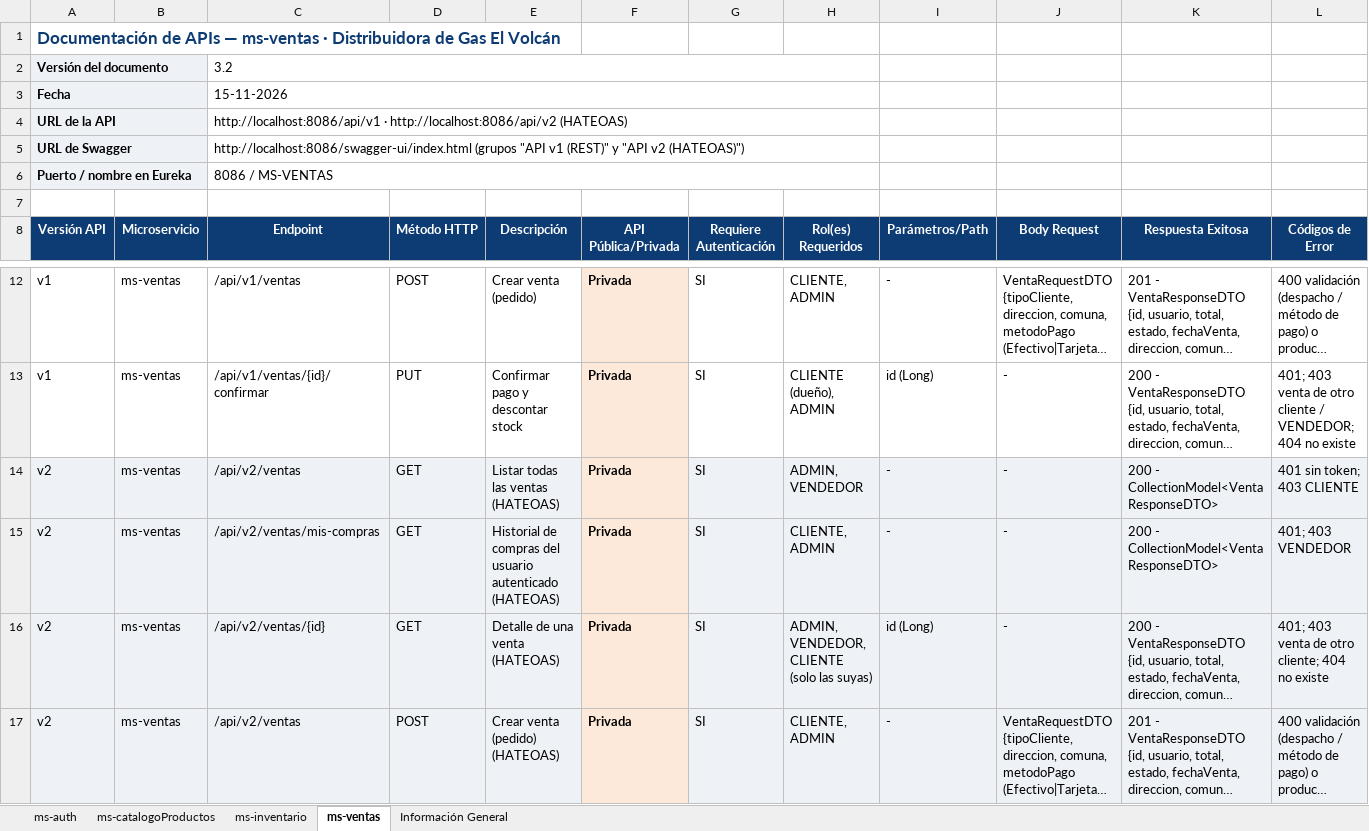
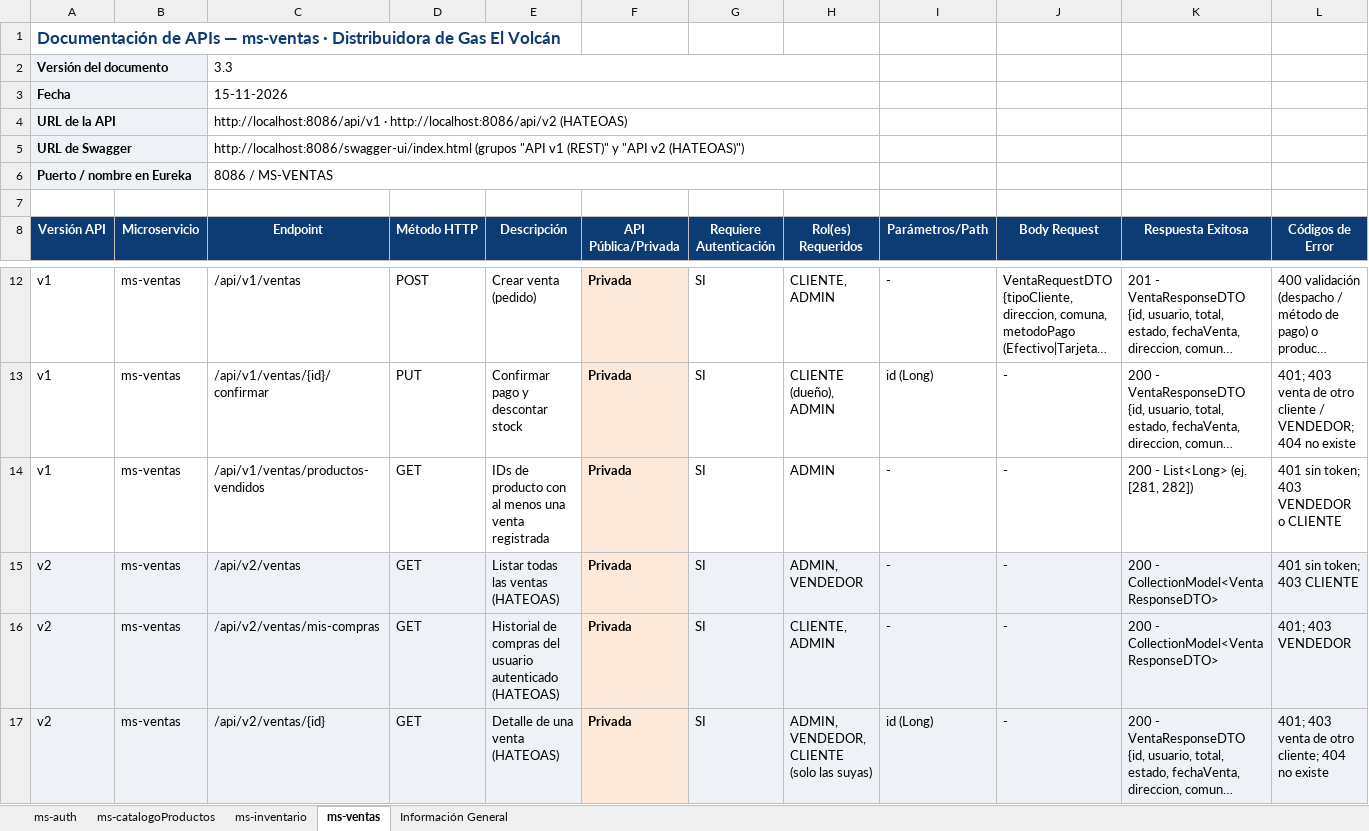
Before and after one commit to Ben0zero/Distribuidora-Gas-El-Volcan, an Excel workbook: docs/parcial3/Anexo 3 - Documentación APIs (El Volcán).xlsx, sheet ms-ventas, drawn as a sheet; only a part is shown, gaps mark what is left out; the shorter side is filled out with more unchanged rows; long unchanged cells end in …; values as stored, in another font and other column widths than the file's, no borders; rows hold the shown columns only; the diff names each change by its address in the sheet, - before the commit and + after, or states it on an @@ line.

Commit message:
docs(anexos): agrega productos vendidos, el borrado real de productos y el DELETE de inventario al Anexo 3

```diff
--- a/docs/parcial3/Anexo 3 - Documentación APIs (El Volcán).xlsx (sheet ms-ventas)
+++ b/docs/parcial3/Anexo 3 - Documentación APIs (El Volcán).xlsx (sheet ms-ventas)
-C2 (Endpoint): 3.2
+C2 (Endpoint): 3.3
+row 14: v1 | ms-ventas | /api/v1/ventas/productos-vendidos | GET | IDs de producto con al menos una venta registrada | Privada | SI | ADMIN | - | - | 200 - List<Long> (ej. [281, 282]) | 401 sin token; 403 VENDEDOR o CLIENTE
```
Also changed, not shown: sheet ms-inventario, sheet ms-catalogoProductos, sheet Información General, sheet ms-auth.
